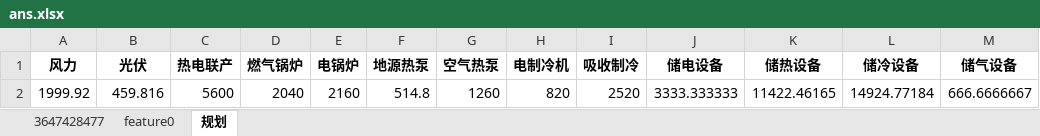
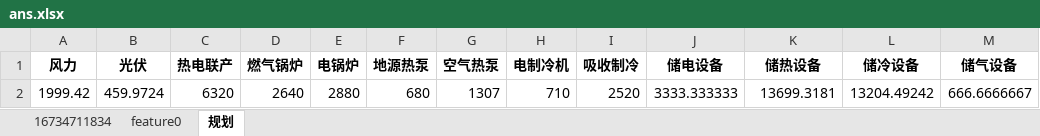
Before and after one commit to caigang2501/green_energy, an Excel workbook: example/result/ans.xlsx, sheet 规划, drawn as a sheet; values as stored, in another font and other column widths than the file's, no borders; removed rows and columns are numbered as before the commit, all else as after; the diff names each change by its address in the sheet, - before the commit and + after, or states it on an @@ line.

```diff
--- a/example/result/ans.xlsx (sheet 规划)
+++ b/example/result/ans.xlsx (sheet 规划)
-sheet tab: 3647428477
+sheet tab: 16734711834
-row 2: 1999.92 | 459.816 | 5600 | 2040 | 2160 | 514.8 | 1260 | 820 | 2520 | 3333.333333 | 11422.46165 | 14924.77184 | 666.6666667
+row 2: 1999.42 | 459.9724 | 6320 | 2640 | 2880 | 680 | 1307 | 710 | 2520 | 3333.333333 | 13699.3181 | 13204.49242 | 666.6666667
```
Also changed, not shown: sheet 16734711834, sheet feature0, 12 other files.
